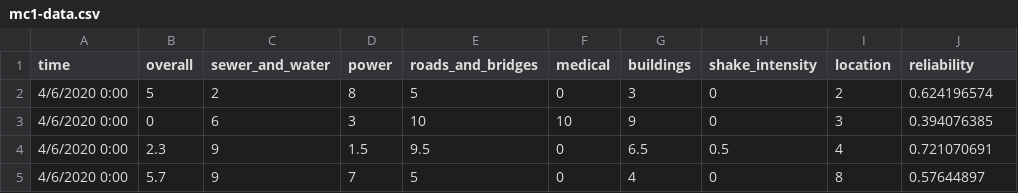
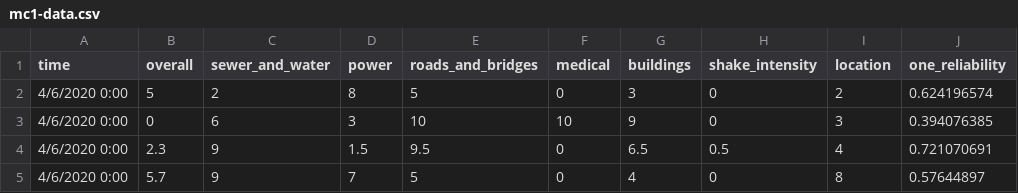
Before and after one commit to tae-eiam/VA_Project, a CSV file: mc1-data.csv, drawn as a sheet; only a part is shown.

Commit message:
prepare data

```diff
--- a/mc1-data.csv
+++ b/mc1-data.csv
@@ -1,2 +1,2 @@
-time,overall,sewer_and_water,power,roads_and_bridges,medical,buildings,shake_intensity,location,reliability
+time,overall,sewer_and_water,power,roads_and_bridges,medical,buildings,shake_intensity,location,one_reliability
 4/6/2020 0:00,5,2,8,5,0,3,0,2,0.624196574
```
Also changed, not shown: 2 other files.
